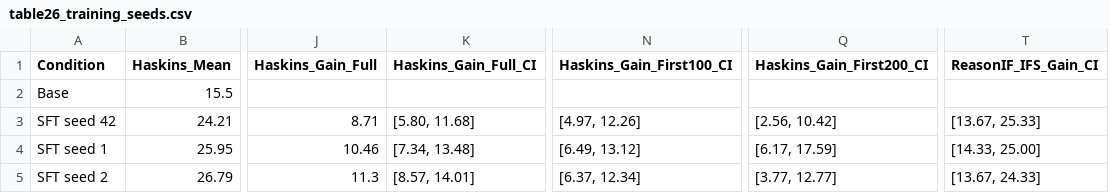
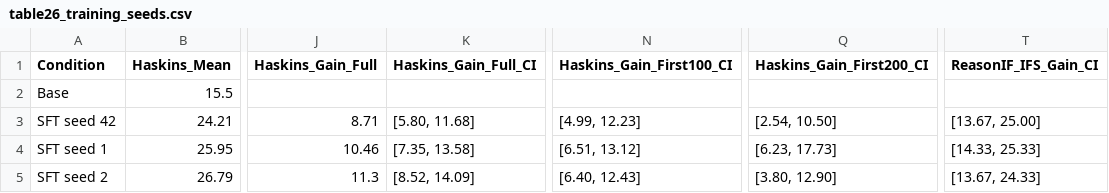
Before and after one commit to Kyleliu7/Benign_CoT_Control, a CSV file: results/summary_tables/table26_training_seeds.csv, drawn as a sheet; only a part is shown, gaps mark what is left out; the diff names each change by its address in the sheet, - before the commit and + after, or states it on an @@ line.

```diff
--- a/results/summary_tables/table26_training_seeds.csv
+++ b/results/summary_tables/table26_training_seeds.csv
-N3 (Haskins_Gain_First100_CI): [4.97, 12.26]
+N3 (Haskins_Gain_First100_CI): [4.99, 12.23]
-Q3 (Haskins_Gain_First200_CI): [2.56, 10.42]
+Q3 (Haskins_Gain_First200_CI): [2.54, 10.50]
-T3 (ReasonIF_IFS_Gain_CI): [13.67, 25.33]
+T3 (ReasonIF_IFS_Gain_CI): [13.67, 25.00]
-K4 (Haskins_Gain_Full_CI): [7.34, 13.48]
+K4 (Haskins_Gain_Full_CI): [7.35, 13.58]
-N4 (Haskins_Gain_First100_CI): [6.49, 13.12]
+N4 (Haskins_Gain_First100_CI): [6.51, 13.12]
-Q4 (Haskins_Gain_First200_CI): [6.17, 17.59]
+Q4 (Haskins_Gain_First200_CI): [6.23, 17.73]
-T4 (ReasonIF_IFS_Gain_CI): [14.33, 25.00]
+T4 (ReasonIF_IFS_Gain_CI): [14.33, 25.33]
-K5 (Haskins_Gain_Full_CI): [8.57, 14.01]
+K5 (Haskins_Gain_Full_CI): [8.52, 14.09]
-N5 (Haskins_Gain_First100_CI): [6.37, 12.34]
+N5 (Haskins_Gain_First100_CI): [6.40, 12.43]
-Q5 (Haskins_Gain_First200_CI): [3.77, 12.77]
+Q5 (Haskins_Gain_First200_CI): [3.80, 12.90]
```
Also changed, not shown: results/summary_tables/table23_length_controlled_curve.csv, results/summary_tables/table28_olmo_summary.csv, 29 other files.
